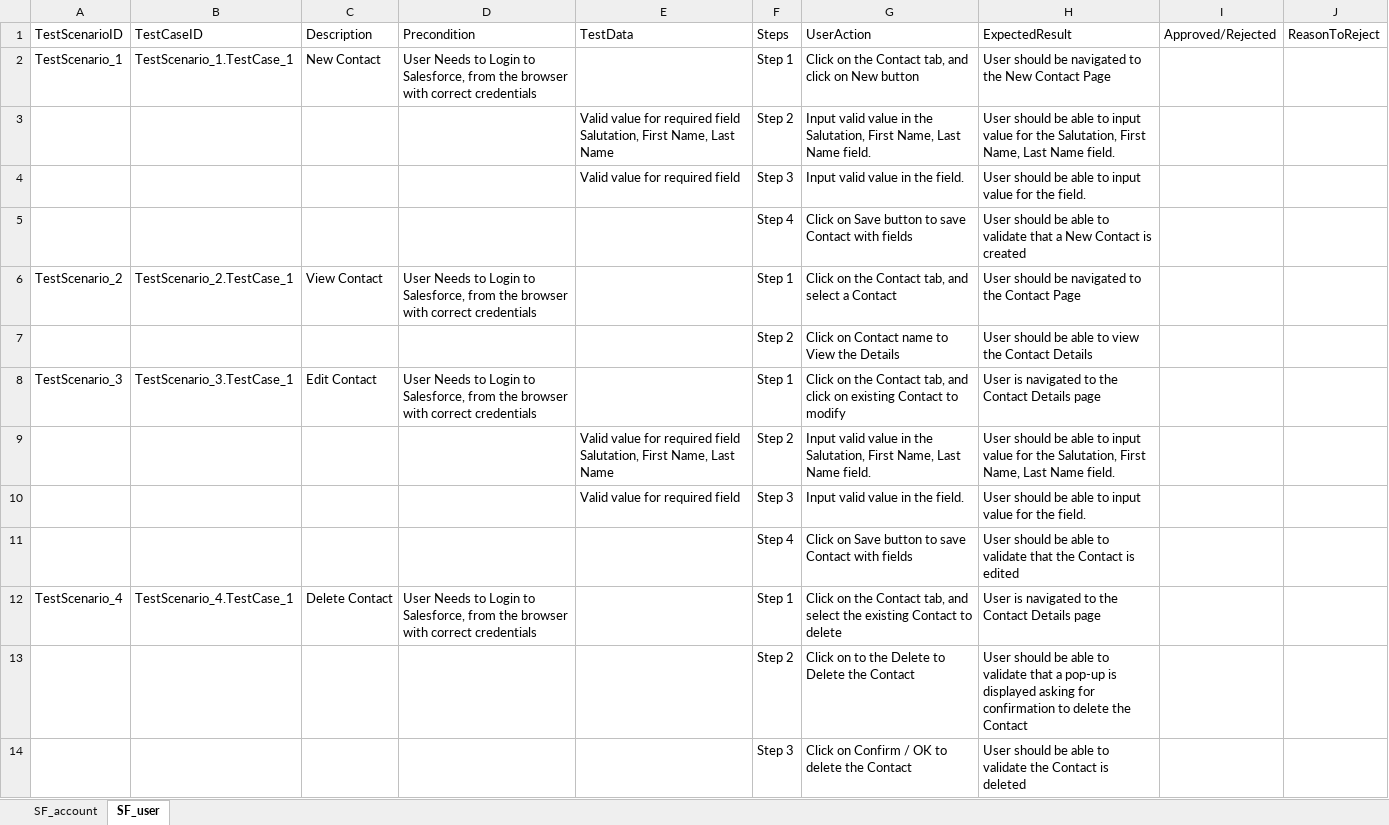
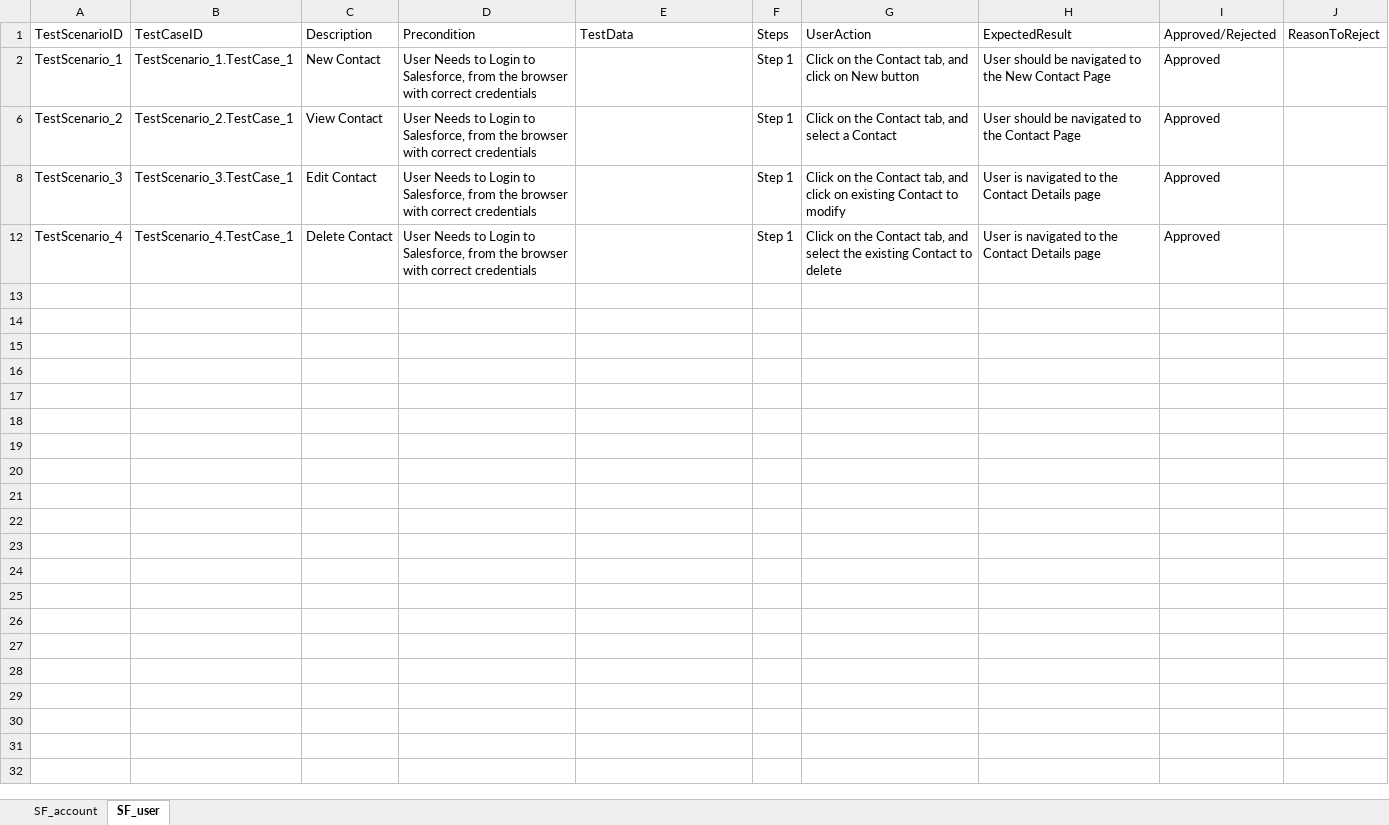
Before and after one commit to ShaikMohamedIrfan/Insights, an Excel workbook: Insights.xlsx, sheet SF_user, drawn as a sheet; values as stored, in another font and other column widths than the file's, no borders; table styles not drawn; the diff names each change by its address in the sheet, - before the commit and + after, or states it on an @@ line.

Commit message:
Add files via upload

```diff
--- a/Insights.xlsx (sheet SF_user)
+++ b/Insights.xlsx (sheet SF_user)
-I2: (empty)
+I2: Approved
@@ row 3 hidden:  |  |  |  | Valid value for required field Salutation, First Name, Last Name | Step 2 | Input valid value in the Salutation, First Name, Last Name field. | User should be able to input value for the Salutation, First Name, Last Name field. @@
@@ row 4 hidden:  |  |  |  | Valid value for required field | Step 3 | Input valid value in the field. | User should be able to input value for the field. @@
@@ row 5 hidden:  |  |  |  |  | Step 4 | Click on Save button to save Contact with fields | User should be able to validate that a New Contact is created @@
-I6: (empty)
+I6: Approved
@@ row 7 hidden:  |  |  |  |  | Step 2 | Click on Contact name to View the Details | User should be able to view the Contact Details @@
-I8: (empty)
+I8: Approved
@@ row 9 hidden:  |  |  |  | Valid value for required field Salutation, First Name, Last Name | Step 2 | Input valid value in the Salutation, First Name, Last Name field. | User should be able to input value for the Salutation, First Name, Last Name field. @@
@@ row 10 hidden:  |  |  |  | Valid value for required field | Step 3 | Input valid value in the field. | User should be able to input value for the field. @@
@@ row 11 hidden:  |  |  |  |  | Step 4 | Click on Save button to save Contact with fields | User should be able to validate that the Contact is edited @@
-I12: (empty)
+I12: Approved
@@ row 13 hidden:  |  |  |  |  | Step 2 | Click on to the Delete to Delete the Contact | User should be able to validate that a pop-up is displayed asking for confirmation to delete the Contact @@
@@ row 14 hidden:  |  |  |  |  | Step 3 | Click on Confirm / OK to delete the Contact | User should be able to validate the Contact is deleted @@
```
Also changed, not shown: sheet SF_account.
